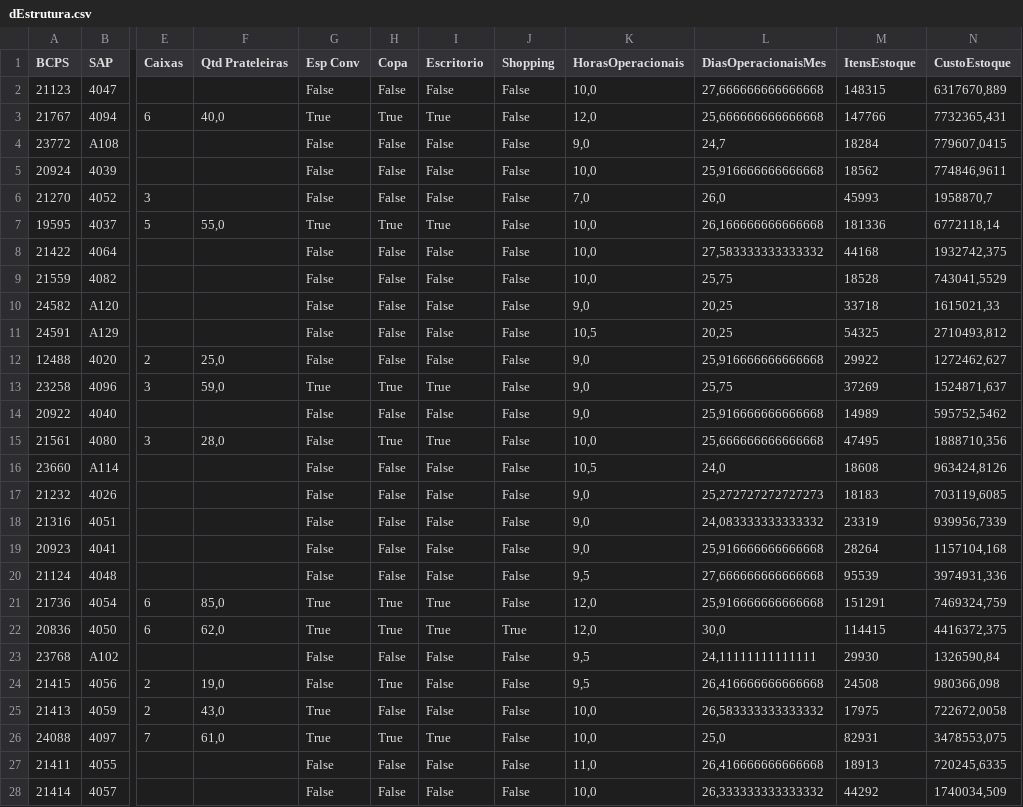
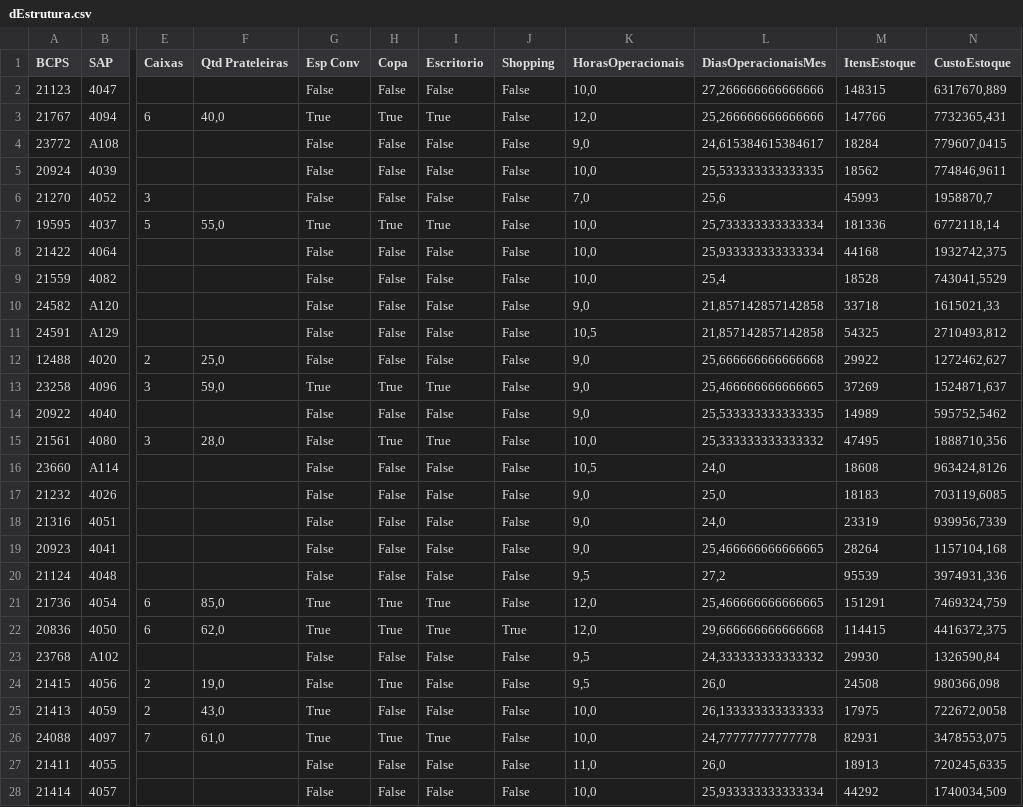
Before and after one commit to AnkierJ/CalculadoraDimensionamentoGentil, a CSV file: data/dEstrutura.csv, drawn as a sheet; only a part is shown, gaps mark what is left out; the diff covers the shown part only; the diff names each change by its address in the sheet, - before the commit and + after, or states it on an @@ line.

```diff
--- a/data/dEstrutura.csv
+++ b/data/dEstrutura.csv
-L2 (DiasOperacionaisMes): 27,666666666666668
+L2 (DiasOperacionaisMes): 27,266666666666666
-L3 (DiasOperacionaisMes): 25,666666666666668
+L3 (DiasOperacionaisMes): 25,266666666666666
-L4 (DiasOperacionaisMes): 24,7
+L4 (DiasOperacionaisMes): 24,615384615384617
-L5 (DiasOperacionaisMes): 25,916666666666668
+L5 (DiasOperacionaisMes): 25,533333333333335
-L6 (DiasOperacionaisMes): 26,0
+L6 (DiasOperacionaisMes): 25,6
-L7 (DiasOperacionaisMes): 26,166666666666668
+L7 (DiasOperacionaisMes): 25,733333333333334
-L8 (DiasOperacionaisMes): 27,583333333333332
+L8 (DiasOperacionaisMes): 25,933333333333334
-L9 (DiasOperacionaisMes): 25,75
+L9 (DiasOperacionaisMes): 25,4
-L10:L11 (DiasOperacionaisMes): 20,25
+L10:L11 (DiasOperacionaisMes): 21,857142857142858
-L12 (DiasOperacionaisMes): 25,916666666666668
+L12 (DiasOperacionaisMes): 25,666666666666668
-L13 (DiasOperacionaisMes): 25,75
+L13 (DiasOperacionaisMes): 25,466666666666665
-L14 (DiasOperacionaisMes): 25,916666666666668
+L14 (DiasOperacionaisMes): 25,533333333333335
-L15 (DiasOperacionaisMes): 25,666666666666668
+L15 (DiasOperacionaisMes): 25,333333333333332
-L17 (DiasOperacionaisMes): 25,272727272727273
+L17 (DiasOperacionaisMes): 25,0
-L18 (DiasOperacionaisMes): 24,083333333333332
+L18 (DiasOperacionaisMes): 24,0
-L19 (DiasOperacionaisMes): 25,916666666666668
+L19 (DiasOperacionaisMes): 25,466666666666665
-L20 (DiasOperacionaisMes): 27,666666666666668
+L20 (DiasOperacionaisMes): 27,2
-L21 (DiasOperacionaisMes): 25,916666666666668
+L21 (DiasOperacionaisMes): 25,466666666666665
-L22 (DiasOperacionaisMes): 30,0
+L22 (DiasOperacionaisMes): 29,666666666666668
-L23 (DiasOperacionaisMes): 24,11111111111111
+L23 (DiasOperacionaisMes): 24,333333333333332
-L24 (DiasOperacionaisMes): 26,416666666666668
+L24 (DiasOperacionaisMes): 26,0
-L25 (DiasOperacionaisMes): 26,583333333333332
+L25 (DiasOperacionaisMes): 26,133333333333333
-L26 (DiasOperacionaisMes): 25,0
+L26 (DiasOperacionaisMes): 24,77777777777778
-L27 (DiasOperacionaisMes): 26,416666666666668
+L27 (DiasOperacionaisMes): 26,0
-L28 (DiasOperacionaisMes): 26,333333333333332
+L28 (DiasOperacionaisMes): 25,933333333333334
```
Also changed, not shown: 13 edited cells elsewhere in this file, data/dPessoas.csv, data/fIndicadores.csv, 4 other files.
